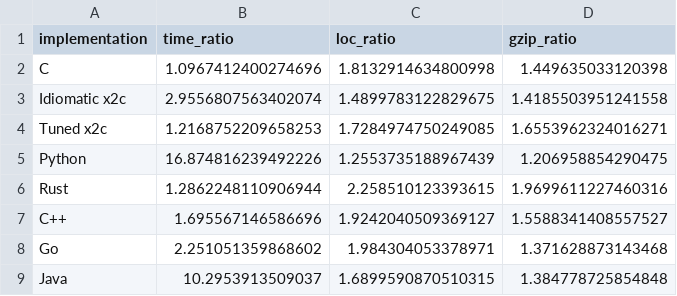
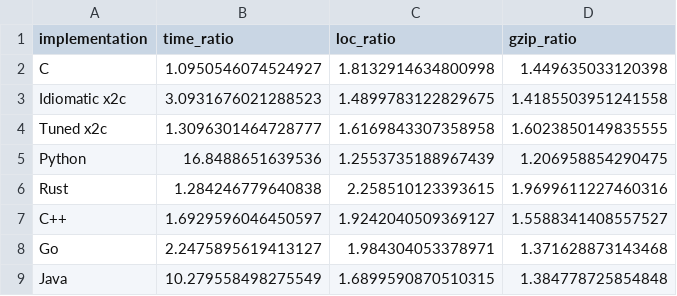
Before and after one commit to gwf/x2c, a CSV file: examples/shootout/results/charts/summaries.csv, drawn as a sheet.

```diff
--- a/examples/shootout/results/charts/summaries.csv
+++ b/examples/shootout/results/charts/summaries.csv
@@ -1,9 +1,9 @@
 implementation,time_ratio,loc_ratio,gzip_ratio
-C,1.0967412400274696,1.8132914634800998,1.449635033120398
-Idiomatic x2c,2.9556807563402074,1.4899783122829675,1.4185503951241558
-Tuned x2c,1.2168752209658253,1.7284974750249085,1.6553962324016271
-Python,16.874816239492226,1.2553735188967439,1.206958854290475
-Rust,1.2862248110906944,2.258510123393615,1.9699611227460316
-C++,1.695567146586696,1.9242040509369127,1.5588341408557527
-Go,2.251051359868602,1.984304053378971,1.371628873143468
-Java,10.2953913509037,1.6899590870510315,1.384778725854848
+C,1.0950546074524927,1.8132914634800998,1.449635033120398
+Idiomatic x2c,3.0931676021288523,1.4899783122829675,1.4185503951241558
+Tuned x2c,1.3096301464728777,1.6169843307358958,1.6023850149835555
+Python,16.8488651639536,1.2553735188967439,1.206958854290475
+Rust,1.284246779640838,2.258510123393615,1.9699611227460316
+C++,1.6929596046450597,1.9242040509369127,1.5588341408557527
+Go,2.2475895619413127,1.984304053378971,1.371628873143468
+Java,10.279558498275549,1.6899590870510315,1.384778725854848
```
Also changed, not shown: examples/shootout/results/charts/measurements.csv, 16 other files.
